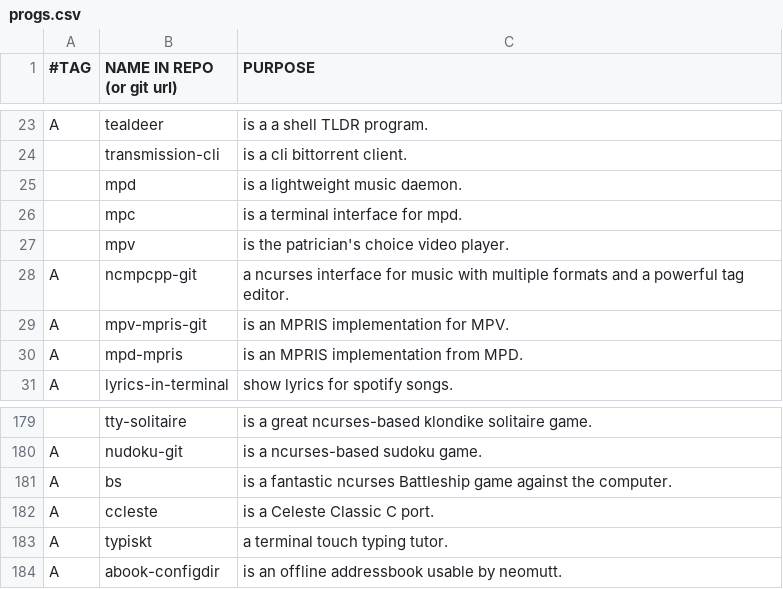
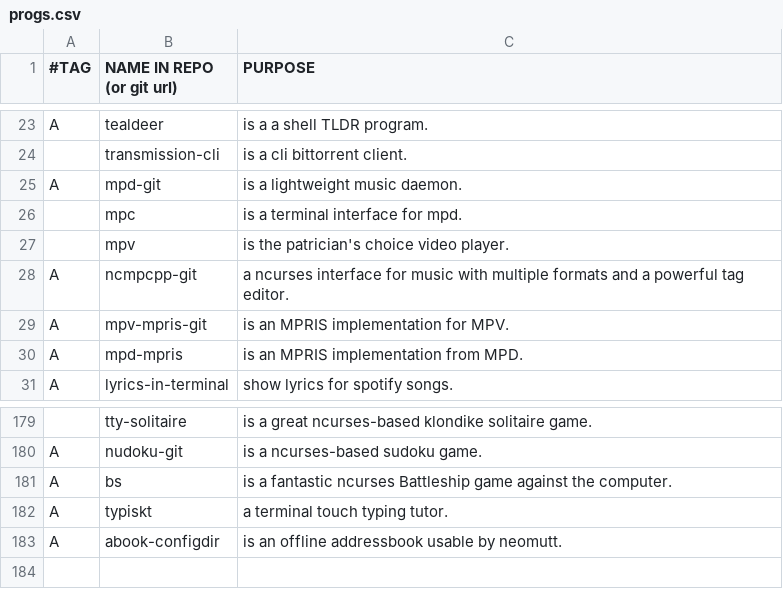
Before and after one commit to BachoSeven/AARGH, a CSV file: progs.csv, drawn as a sheet; only a part is shown, gaps mark what is left out.

```diff
--- a/progs.csv
+++ b/progs.csv
@@ -24,3 +24,3 @@ A,tealdeer,"is a a shell TLDR program."
 ,transmission-cli,"is a cli bittorrent client."
-,mpd,"is a lightweight music daemon."
+A,mpd-git,"is a lightweight music daemon."
 ,mpc,"is a terminal interface for mpd."
@@ -181,3 +181,2 @@ A,nudoku-git,"is a ncurses-based sudoku game."
 A,bs,"is a fantastic ncurses Battleship game against the computer."
-A,ccleste,"is a Celeste Classic C port."
 A,typiskt,"a terminal touch typing tutor."
```
Also changed, not shown: 1 other file.
